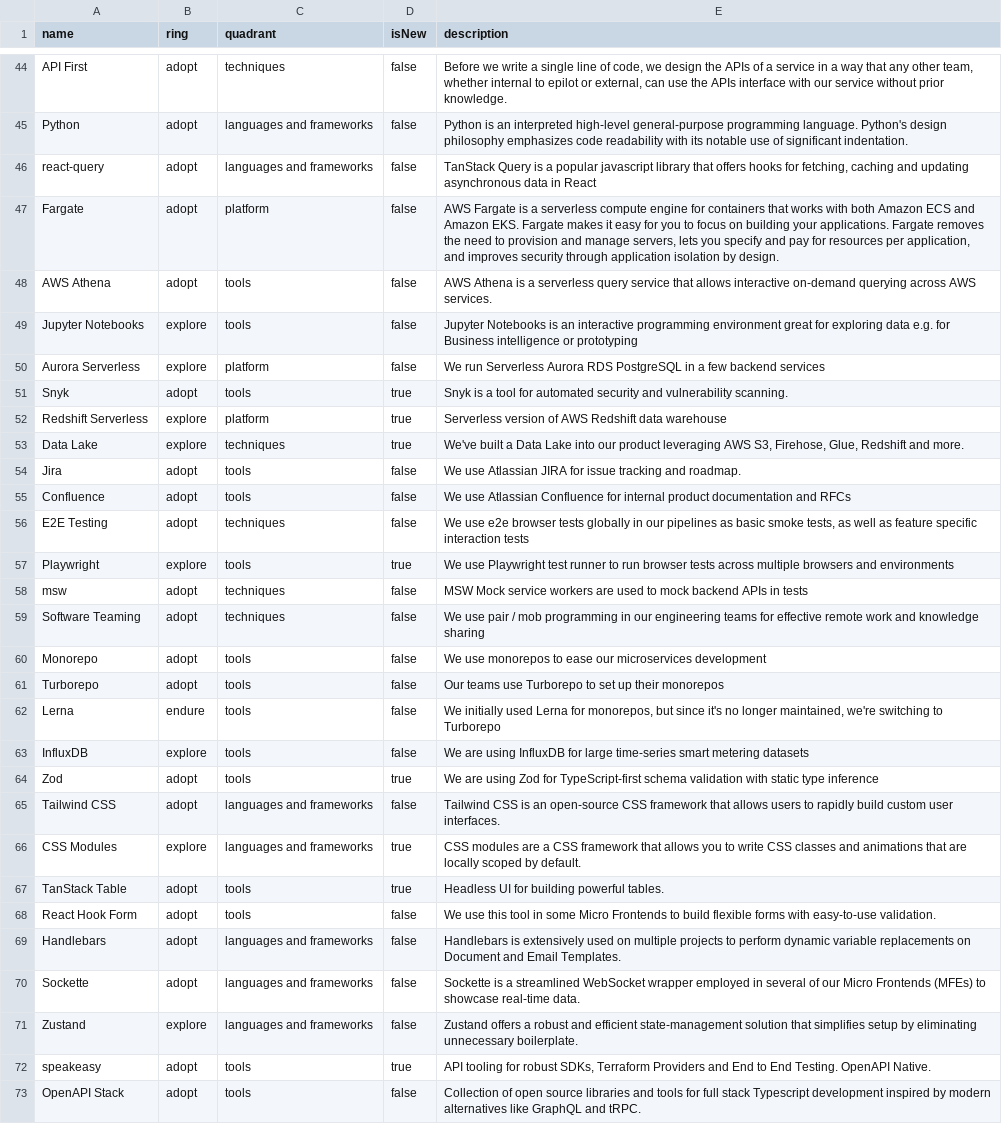
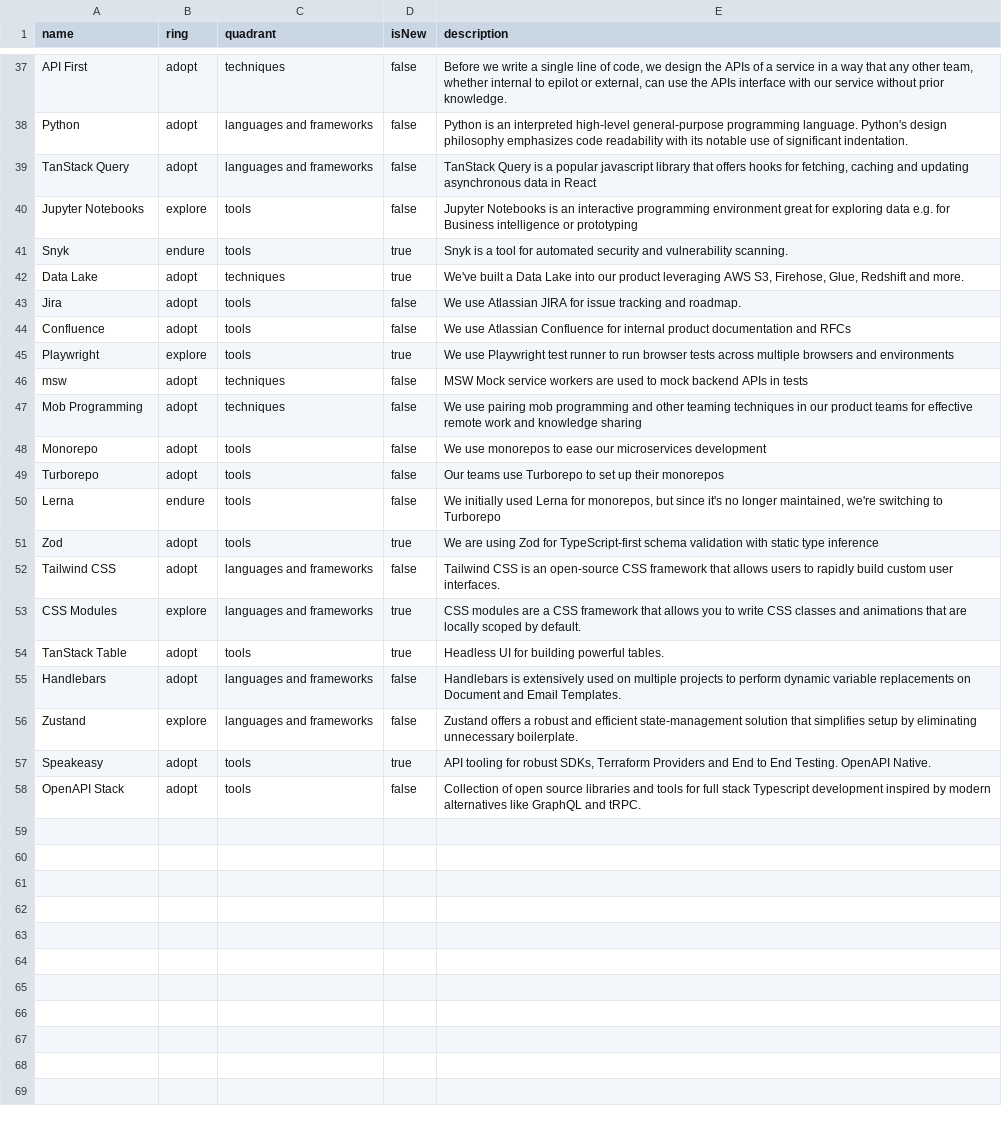
Before and after one commit to epilot-dev/docs, a CSV file: static/techradar/radar.csv, drawn as a sheet; only a part is shown, gaps mark what is left out; removed rows and columns are numbered as before the commit, all else as after; the diff covers the shown part only; the diff names each change by its address in the sheet, - before the commit and + after, or states it on an @@ line.

Commit message:
Update radar.csv
- Remove tech that's no longer relevant or used
- Update adopt/explore/endure statuses
- Update naming

```diff
--- a/static/techradar/radar.csv
+++ b/static/techradar/radar.csv
-A39 (name): react-query
+A39 (name): TanStack Query
-row 47: Fargate | adopt | platform | false | AWS Fargate is a serverless compute engine for containers that works with both Amazon ECS and Amazon EKS. Fargate makes it easy for you to focus on building your applications. Fargate removes the need to provision and manage servers, lets you specify and pay for resources per application, and improves security through application isolation by design.
-row 48: AWS Athena | adopt | tools | false | AWS Athena is a serverless query service that allows interactive on-demand querying across AWS services.
-row 50: Aurora Serverless | explore | platform | false | We run Serverless Aurora RDS PostgreSQL in a few backend services
-B41 (ring): adopt
+B41 (ring): endure
-row 52: Redshift Serverless | explore | platform | true | Serverless version of AWS Redshift data warehouse
-B42 (ring): explore
+B42 (ring): adopt
-row 56: E2E Testing | adopt | techniques | false | We use e2e browser tests globally in our pipelines as basic smoke tests, as well as feature specific interaction tests
-A47 (name): Software Teaming
+A47 (name): Mob Programming
-E47 (description): We use pair / mob programming in our engineering teams for…
+E47 (description): We use pairing mob programming and other teaming techniques in our product teams for…
-row 63: InfluxDB | explore | tools | false | We are using InfluxDB for large time-series smart metering datasets
-row 68: React Hook Form | adopt | tools | false | We use this tool in some Micro Frontends to build flexible forms with easy-to-use validation.
-row 70: Sockette | adopt | languages and frameworks | false | Sockette is a streamlined WebSocket wrapper employed in several of our Micro Frontends (MFEs) to showcase real-time data.
-A57 (name): speakeasy
+A57 (name): Speakeasy
```
Also changed, not shown: 7 removed rows and 2 edited cells elsewhere in this file.
